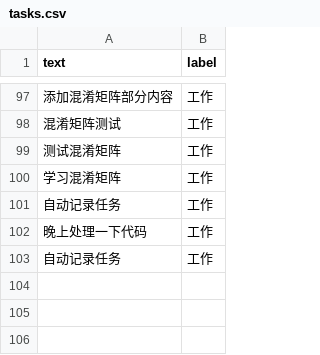
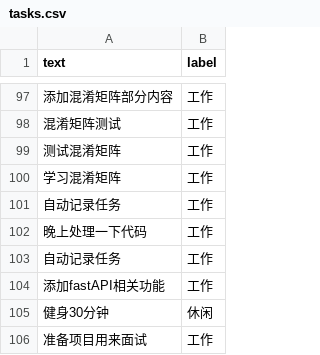
Before and after one commit to Ace-XiaoChuan/Schedule_mvp, a CSV file: ai/tasks.csv, drawn as a sheet; only a part is shown, gaps mark what is left out.

```diff
--- a/ai/tasks.csv
+++ b/ai/tasks.csv
@@ -103 +103,4 @@ text,label
 自动记录任务,工作
+添加fastAPI相关功能,工作
+健身30分钟,休闲
+准备项目用来面试,工作
```
Also changed, not shown: 6 other files.
